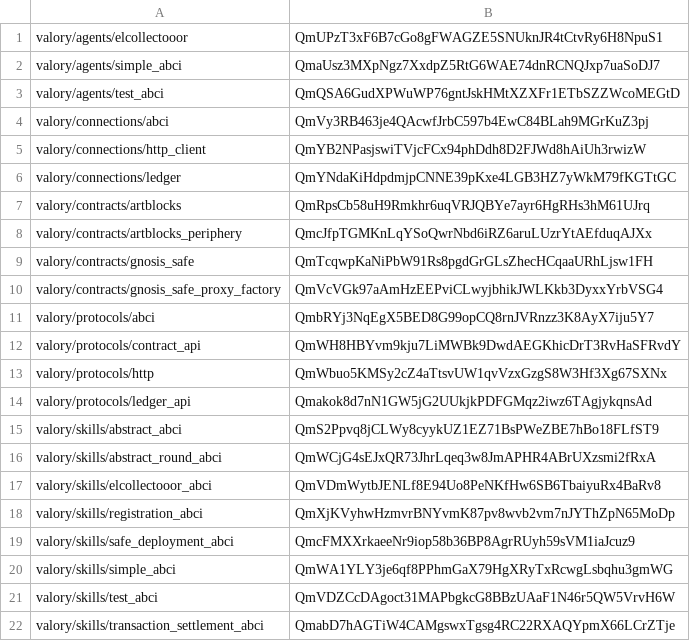
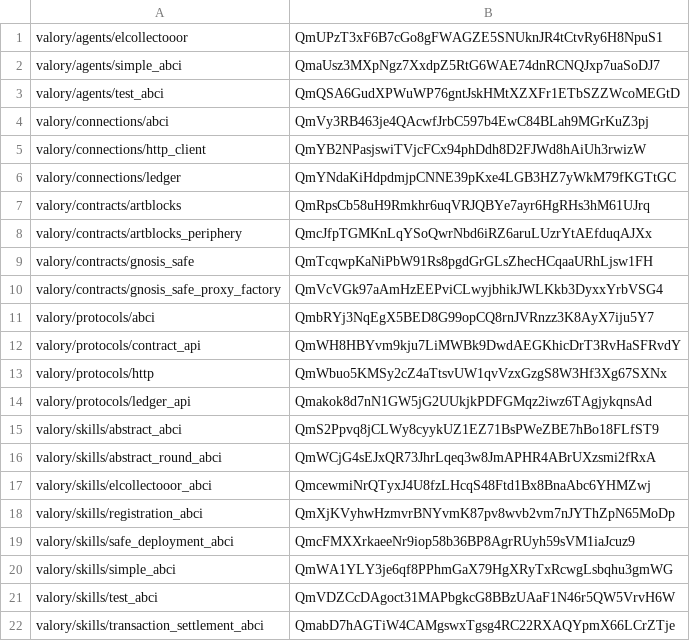
Before and after one commit to valory-xyz/agent-academy-1, a CSV file: packages/hashes.csv, drawn as a sheet.

```diff
--- a/packages/hashes.csv
+++ b/packages/hashes.csv
@@ -16,3 +16,3 @@ valory/skills/abstract_abci,QmS2Ppvq8jCLWy8cyykUZ1EZ71BsPWeZBE7hBo18FLfST9
 valory/skills/abstract_round_abci,QmWCjG4sEJxQR73JhrLqeq3w8JmAPHR4ABrUXzsmi2fRxA
-valory/skills/elcollectooor_abci,QmVDmWytbJENLf8E94Uo8PeNKfHw6SB6TbaiyuRx4BaRv8
+valory/skills/elcollectooor_abci,QmcewmiNrQTyxJ4U8fzLHcqS48Ftd1Bx8BnaAbc6YHMZwj
 valory/skills/registration_abci,QmXjKVyhwHzmvrBNYvmK87pv8wvb2vm7nJYThZpN65MoDp
```
Also changed, not shown: 3 other files.
